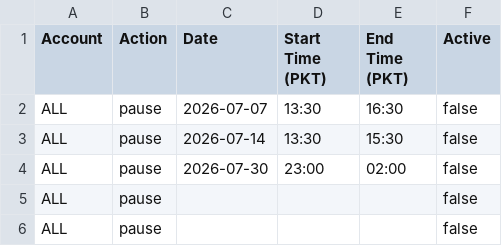
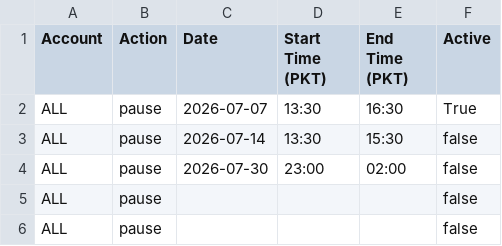
Before and after one commit to ikramo1/Bot-Schedule-Control, a CSV file: schedule.csv, drawn as a sheet.

Commit message:
Update schedule.csv

```diff
--- a/schedule.csv
+++ b/schedule.csv
@@ -1,3 +1,3 @@
 Account,Action,Date,Start Time (PKT),End Time (PKT),Active
-ALL,pause,2026-07-07,13:30,16:30,false
+ALL,pause,2026-07-07,13:30,16:30,True
 ALL,pause,2026-07-14,13:30,15:30,false
```
